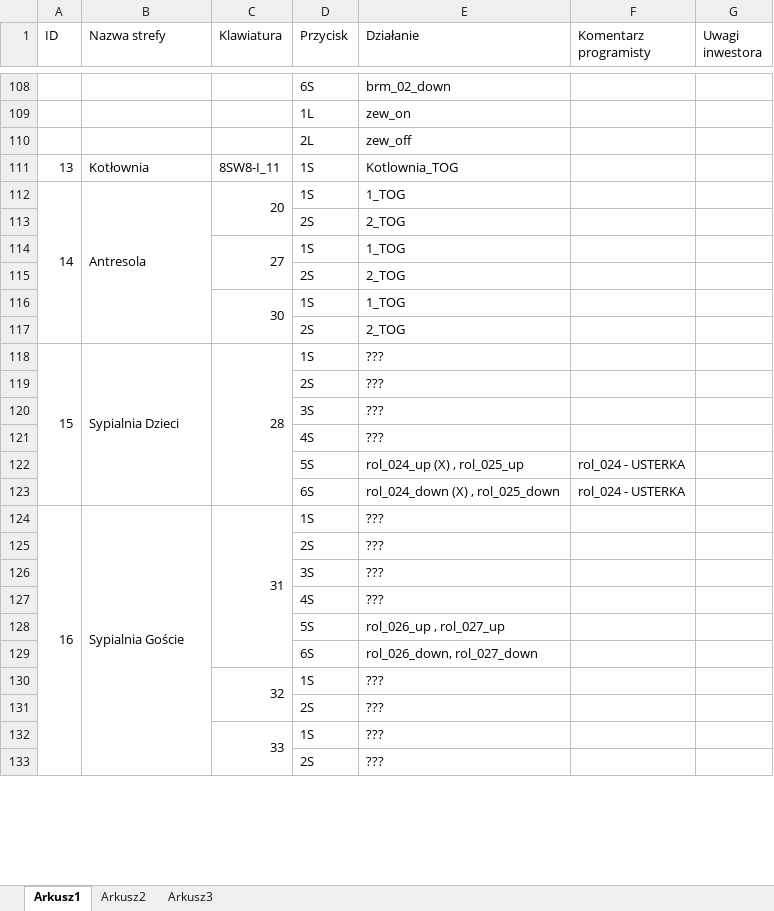
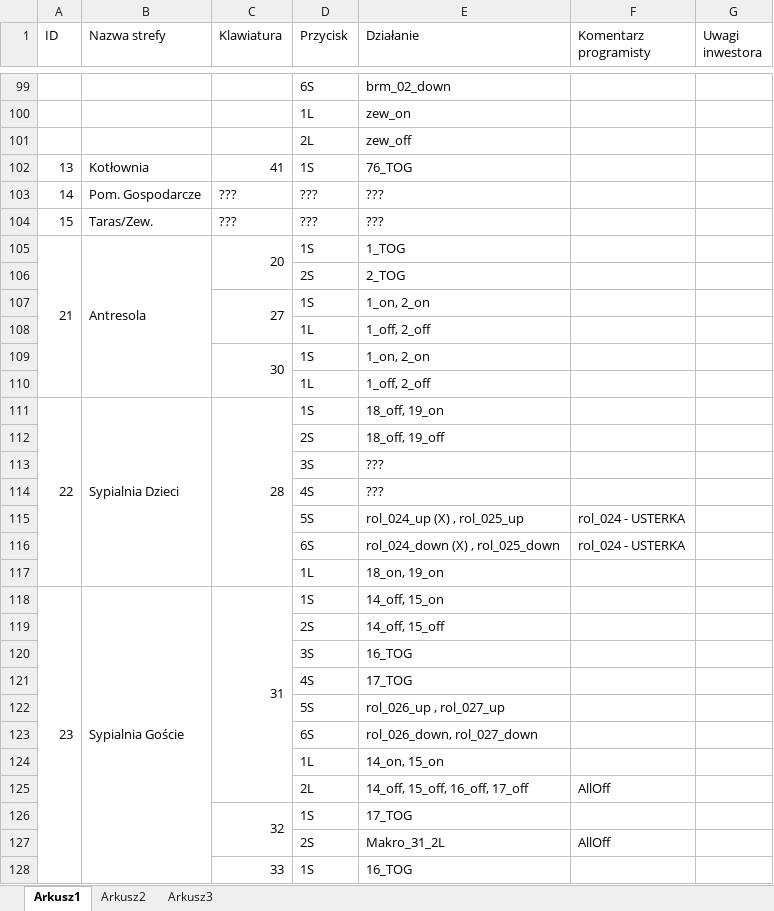
Before and after one commit to RBSystems/Crestron-10, an Excel workbook: Robak/doc/Makra.xlsx, sheet Arkusz1, drawn as a sheet; only a part is shown, gaps mark what is left out; values as stored, in another font and other column widths than the file's, no cell formats; removed rows and columns are numbered as before the commit, all else as after; the diff covers the shown part only; the diff names each change by its address in the sheet, - before the commit and + after, or states it on an @@ line.

```diff
--- a/Robak/doc/Makra.xlsx (sheet Arkusz1)
+++ b/Robak/doc/Makra.xlsx (sheet Arkusz1)
-C102 (Klawiatura): 8SW8-I_11
+C102 (Klawiatura): 41
-E102 (Działanie): Kotlownia_TOG
+E102 (Działanie): 76_TOG
+row 103: 14 | Pom. Gospodarcze | ??? | ??? | ???
+row 104: 15 | Taras/Zew. | ??? | ??? | ???
@@ column A (ID) renumbered between rows 105 and 180 @@
-E107 (Działanie): 1_TOG
+E107 (Działanie): 1_on, 2_on
-row 115:  |  |  | 2S | 2_TOG
+row 108:  |  |  | 1L | 1_off, 2_off
-E109 (Działanie): 1_TOG
+E109 (Działanie): 1_on, 2_on
-row 117:  |  |  | 2S | 2_TOG
+row 110:  |  |  | 1L | 1_off, 2_off
-E111 (Działanie): ???
+E111 (Działanie): 18_off, 19_on
-E112 (Działanie): ???
+E112 (Działanie): 18_off, 19_off
+row 117:  |  |  | 1L | 18_on, 19_on
-E118 (Działanie): ???
+E118 (Działanie): 14_off, 15_on
-E119 (Działanie): ???
+E119 (Działanie): 14_off, 15_off
-E120 (Działanie): ???
+E120 (Działanie): 16_TOG
-E121 (Działanie): ???
+E121 (Działanie): 17_TOG
+row 124:  |  |  | 1L | 14_on, 15_on
+row 125:  |  |  | 2L | 14_off, 15_off, 16_off, 17_off | AllOff
-E126 (Działanie): ???
+E126 (Działanie): 17_TOG
-row 131:  |  |  | 2S | ???
+row 127:  |  |  | 2S | Makro_31_2L | AllOff
-E128 (Działanie): ???
+E128 (Działanie): 16_TOG
-row 133:  |  |  | 2S | ???
```
Also changed, not shown: 16 added rows, 23 removed rows, 2 moved rows, 22 edited cells and merged cells elsewhere in this sheet, cell formats, Robak/doc/DIN-8SW8.xlsx, 1 other file.
